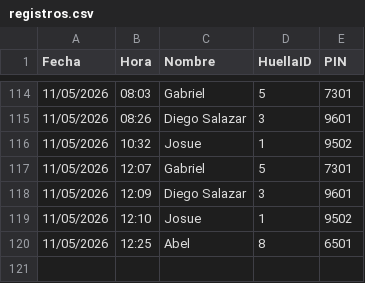
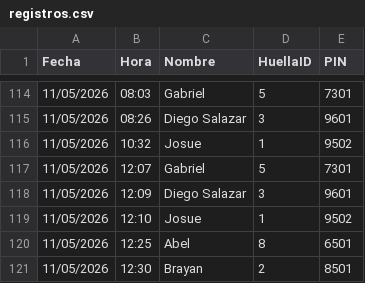
Before and after one commit to IMPLACOR/BIOMETRICO, a CSV file: registros.csv, drawn as a sheet; only a part is shown, gaps mark what is left out; the diff names each change by its address in the sheet, - before the commit and + after, or states it on an @@ line.

Commit message:
Actualizando registros desde ESP32

```diff
--- a/registros.csv
+++ b/registros.csv
+row 121: 11/05/2026 | 12:30 | Brayan | 2 | 8501
```
